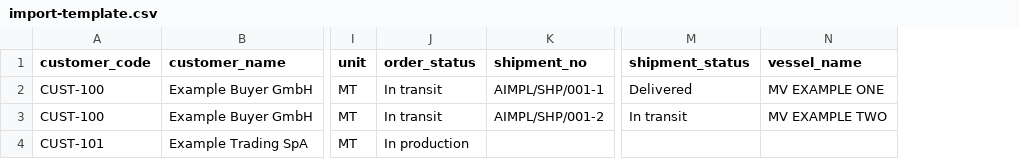
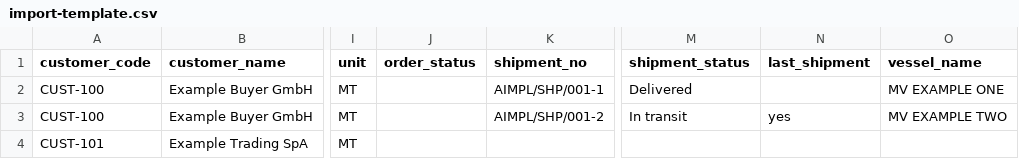
Before and after one commit to AlokIngots/Shipment-Tracker, a CSV file: docs/import-template.csv, drawn as a sheet; only a part is shown, gaps mark what is left out; the diff names each change by its address in the sheet, - before the commit and + after, or states it on an @@ line.

Commit message:
feat(orders): order status worked out from the shipments; record step 28
Staff tick Last shipment on the final lot and Cancelled on the order; the status is never stored. Migration 0009 adds orders.cancelled and shipments.is_final and drops orders.status. The CSV importer gains last_shipment and refuses a file that moves a shipment backwards.

```diff
--- a/docs/import-template.csv
+++ b/docs/import-template.csv
+column N (last_shipment), row 3: yes
-J2:J3 (order_status): In transit
+J2:J3 (order_status): (empty)
-J4 (order_status): In production
+J4 (order_status): (empty)
```
Also changed, not shown: 21 other files.
